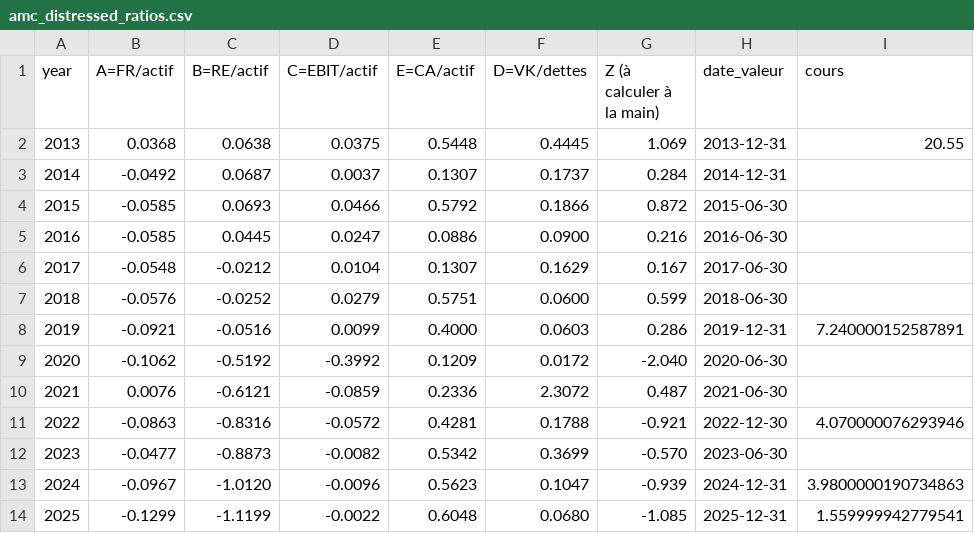
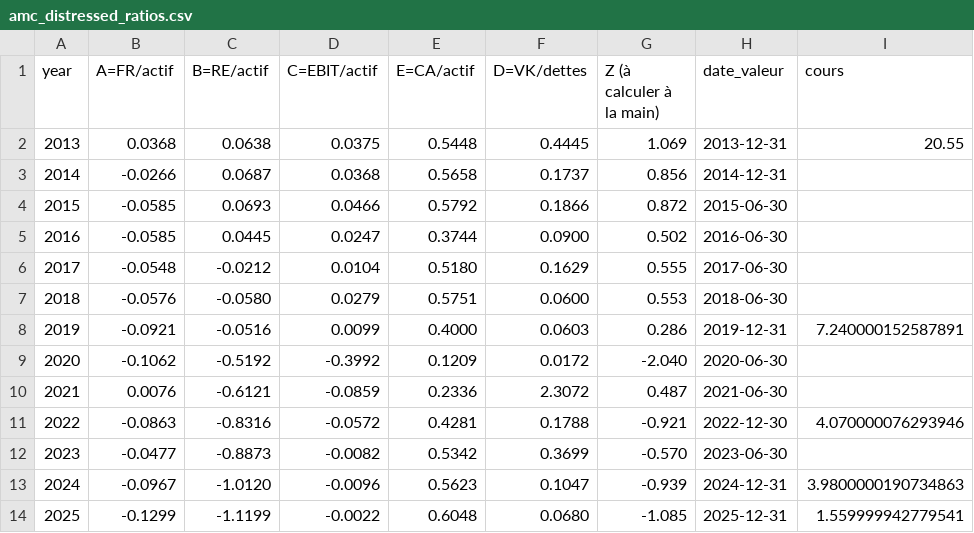
Before and after one commit to Arnold-Ka/risk-detector, a CSV file: data/phase0/amc_distressed_ratios.csv, drawn as a sheet; only a part is shown; the diff names each change by its address in the sheet, - before the commit and + after, or states it on an @@ line.

Commit message:
Extract XBRL with shared loader and ingest trio into PostgreSQL
- app/normalize/: xbrl_map.yaml (23 concepts) + loader.py — form 10-K/fp FY only, 300-400 day duration window, per-concept tag priority, vintage vote for instant facts (latest-filed per-concept broke A=L+SE for Apple 2008)
- fetch_phase0 delegates all extraction to the shared loader, only formats the phase-0 CSVs (regenerated)
- scripts/load_postgres: purge+insert per company in one transaction, 0 orphan facts; scripts/verify_known: 20-company gate, 0 failures (XOM falls back to CIK 34088)
- edgar client: on-disk file cache with atomic writes
- repo.py: upserts, delete_facts and the signal readers used by the next commit
- tests: synthetic rules + trio invariants + Apple-2008 vintage goldens

```diff
--- a/data/phase0/amc_distressed_ratios.csv
+++ b/data/phase0/amc_distressed_ratios.csv
-B3 (A=FR/actif): -0.0492
+B3 (A=FR/actif): -0.0266
-D3 (C=EBIT/actif): 0.0037
+D3 (C=EBIT/actif): 0.0368
-E3 (E=CA/actif): 0.1307
+E3 (E=CA/actif): 0.5658
-G3 (Z (à calculer à la main)): 0.284
+G3 (Z (à calculer à la main)): 0.856
-E5 (E=CA/actif): 0.0886
+E5 (E=CA/actif): 0.3744
-G5 (Z (à calculer à la main)): 0.216
+G5 (Z (à calculer à la main)): 0.502
-E6 (E=CA/actif): 0.1307
+E6 (E=CA/actif): 0.5180
-G6 (Z (à calculer à la main)): 0.167
+G6 (Z (à calculer à la main)): 0.555
-C7 (B=RE/actif): -0.0252
+C7 (B=RE/actif): -0.0580
-G7 (Z (à calculer à la main)): 0.599
+G7 (Z (à calculer à la main)): 0.553
```
Also changed, not shown: data/phase0/apple_healthy_ratios.csv, 13 other files.
